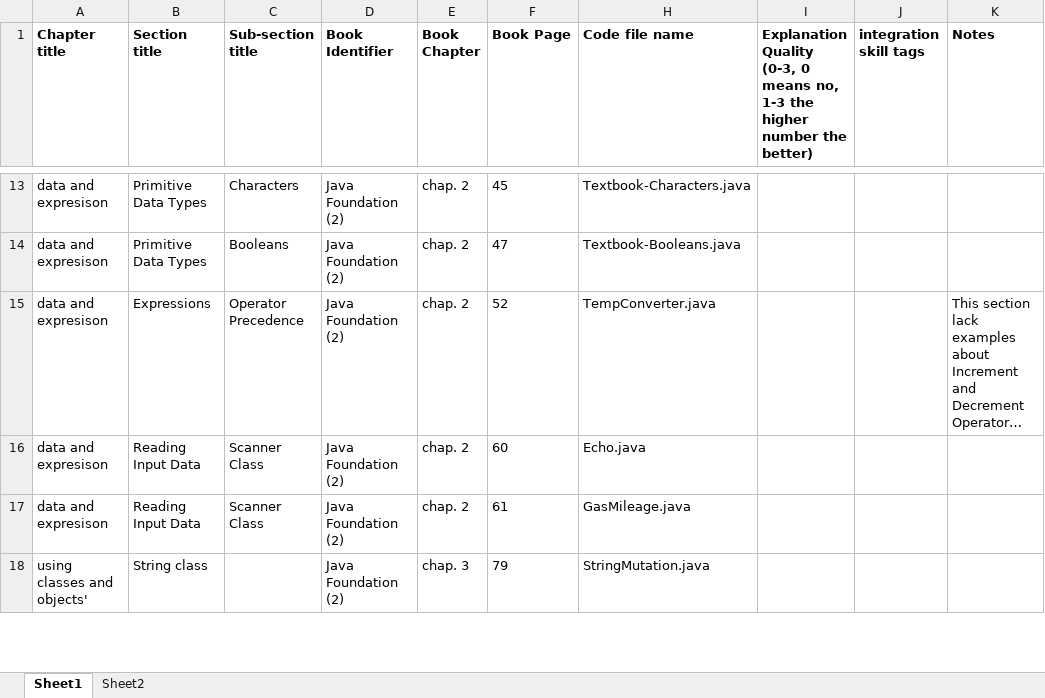
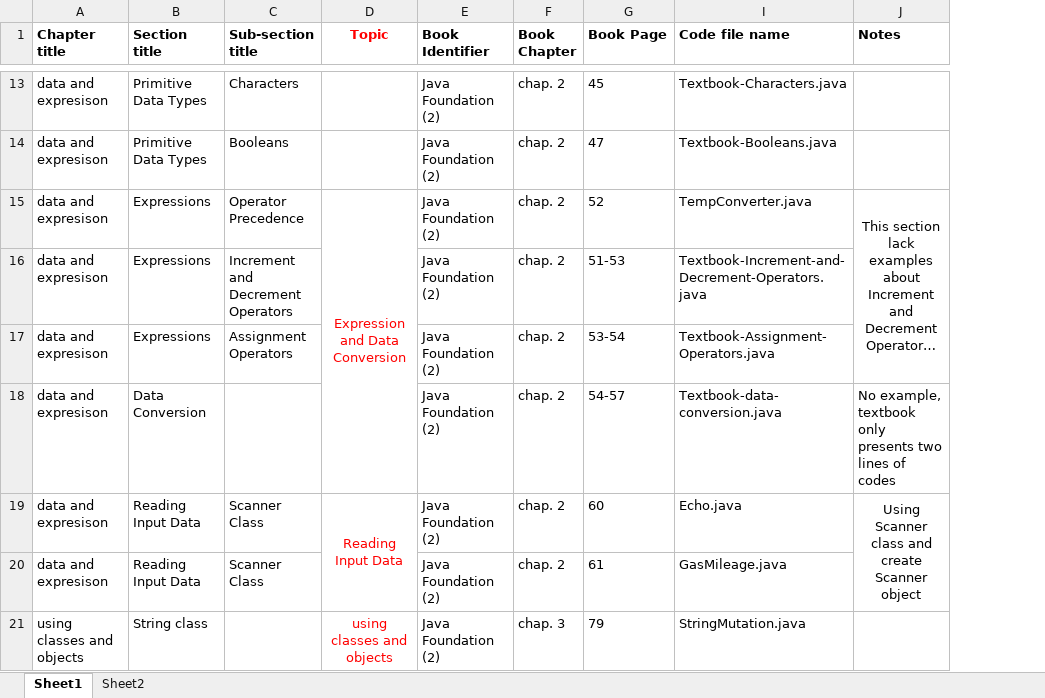
Before and after one commit to HungChau/Java-Textbooks, an Excel workbook: Java-Foundation/Java-Foundation.xlsx, sheet Sheet1, drawn as a sheet; only a part is shown, gaps mark what is left out; long unchanged cells end in …; values as stored, in another font and other column widths than the file's, no borders; removed rows and columns are numbered as before the commit, all else as after; the diff covers the shown part only; the diff names each change by its address in the sheet, - before the commit and + after, or states it on an @@ line.

```diff
--- a/Java-Foundation/Java-Foundation.xlsx (sheet Sheet1)
+++ b/Java-Foundation/Java-Foundation.xlsx (sheet Sheet1)
+column D (Topic), row 15: Expression and Data Conversion; rows 19-21: Reading Input Data |  | using classes and objects
-column I, row 1: Explanation Quality (0-3, 0 means no, 1-3 the higher number the better)
-column J (integration skill tags), empty
-J15 alignment: left
+J15 alignment: center
+J15:J17 merged
+row 16: data and expresison | Expressions | Increment and Decrement Operators |  | Java Foundation (2) | chap. 2 | 51-53 | Textbook-Increment-and-Decrement-Operators.java
+row 17: data and expresison | Expressions | Assignment Operators |  | Java Foundation (2) | chap. 2 | 53-54 | Textbook-Assignment-Operators.java
+row 18: data and expresison | Data Conversion |  |  | Java Foundation (2) | chap. 2 | 54-57 | Textbook-data-conversion.java | No example, textbook only presents two lines of codes
-J19 (Notes): (empty)
+J19 (Notes): Using Scanner class and create Scanner object
+J19:J20 merged
-A21 (Chapter title): using classes and objects'
+A21 (Chapter title): using classes and objects
```
Also changed, not shown: 6 edited cells elsewhere in this sheet, 3 other files.
